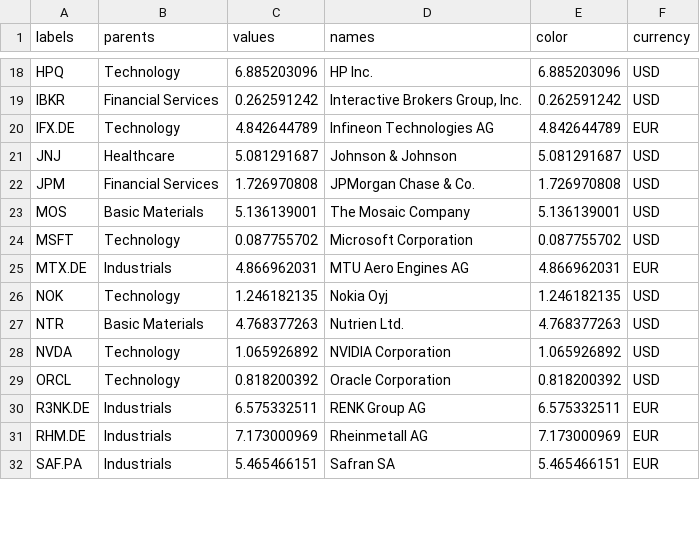
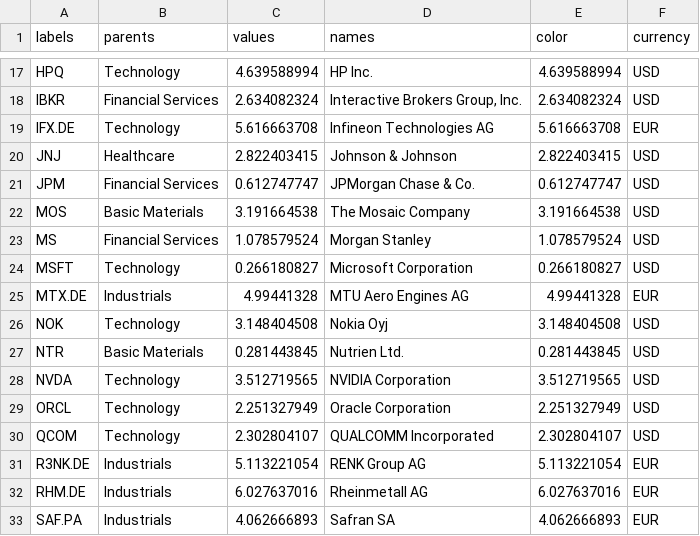
Before and after one commit to ast-robo-y/mccef-interactive-web, a CSV file: data/Positions.csv, drawn as a sheet; only a part is shown, gaps mark what is left out; addresses are those after the commit; the diff covers the shown part only; the diff names each change by its address in the sheet, - before the commit and + after, or states it on an @@ line.

```diff
--- a/data/Positions.csv
+++ b/data/Positions.csv
-C17 (values): 6.885203096
+C17 (values): 4.639588994
-E17 (color): 6.885203096
+E17 (color): 4.639588994
-C18 (values): 0.262591242
+C18 (values): 2.634082324
-E18 (color): 0.262591242
+E18 (color): 2.634082324
-C19 (values): 4.842644789
+C19 (values): 5.616663708
-E19 (color): 4.842644789
+E19 (color): 5.616663708
-C20 (values): 5.081291687
+C20 (values): 2.822403415
-E20 (color): 5.081291687
+E20 (color): 2.822403415
-C21 (values): 1.726970808
+C21 (values): 0.612747747
-E21 (color): 1.726970808
+E21 (color): 0.612747747
-C22 (values): 5.136139001
+C22 (values): 3.191664538
-E22 (color): 5.136139001
+E22 (color): 3.191664538
+row 23: MS | Financial Services | 1.078579524 | Morgan Stanley | 1.078579524 | USD
-C24 (values): 0.087755702
+C24 (values): 0.266180827
-E24 (color): 0.087755702
+E24 (color): 0.266180827
-C25 (values): 4.866962031
+C25 (values): 4.99441328
-E25 (color): 4.866962031
+E25 (color): 4.99441328
-C26 (values): 1.246182135
+C26 (values): 3.148404508
-E26 (color): 1.246182135
+E26 (color): 3.148404508
-C27 (values): 4.768377263
+C27 (values): 0.281443845
-E27 (color): 4.768377263
+E27 (color): 0.281443845
-C28 (values): 1.065926892
+C28 (values): 3.512719565
-E28 (color): 1.065926892
+E28 (color): 3.512719565
-C29 (values): 0.818200392
+C29 (values): 2.251327949
-E29 (color): 0.818200392
+E29 (color): 2.251327949
+row 30: QCOM | Technology | 2.302804107 | QUALCOMM Incorporated | 2.302804107 | USD
-C31 (values): 6.575332511
+C31 (values): 5.113221054
-E31 (color): 6.575332511
+E31 (color): 5.113221054
-C32 (values): 7.173000969
+C32 (values): 6.027637016
-E32 (color): 7.173000969
+E32 (color): 6.027637016
-C33 (values): 5.465466151
+C33 (values): 4.062666893
-E33 (color): 5.465466151
+E33 (color): 4.062666893
```
Also changed, not shown: 1 added row, 3 removed rows and 45 edited cells elsewhere in this file, data/1fund.csv, data/3funds.csv, 3 other files.
